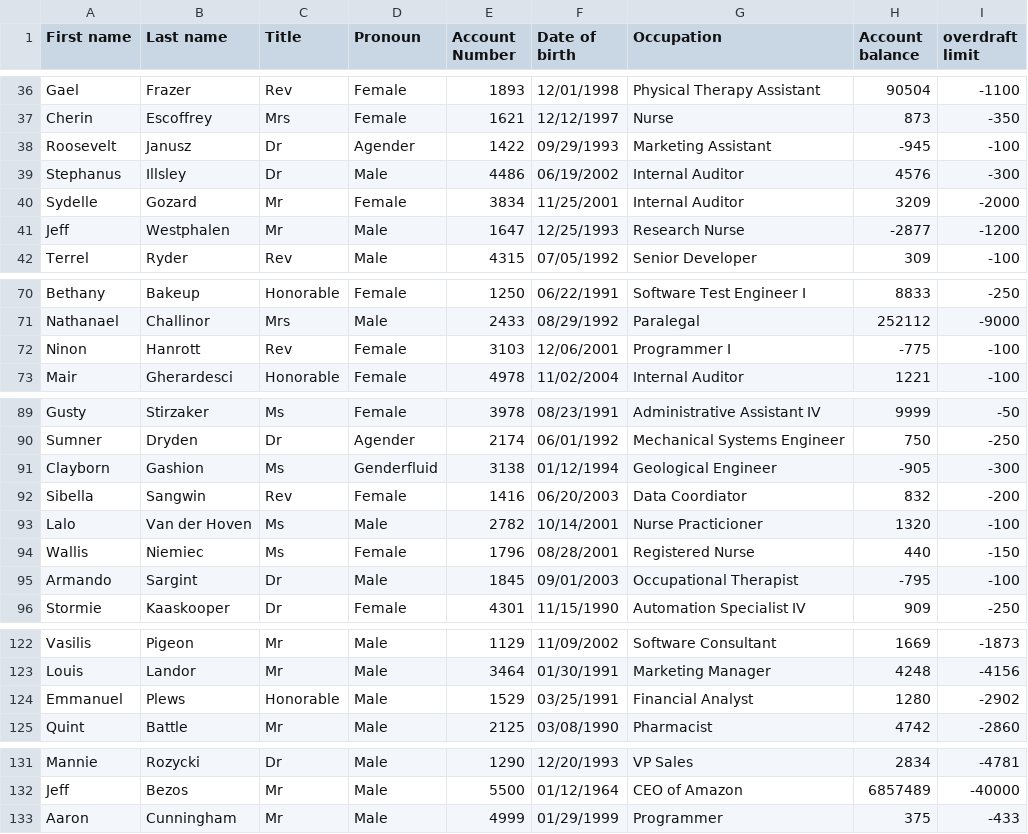
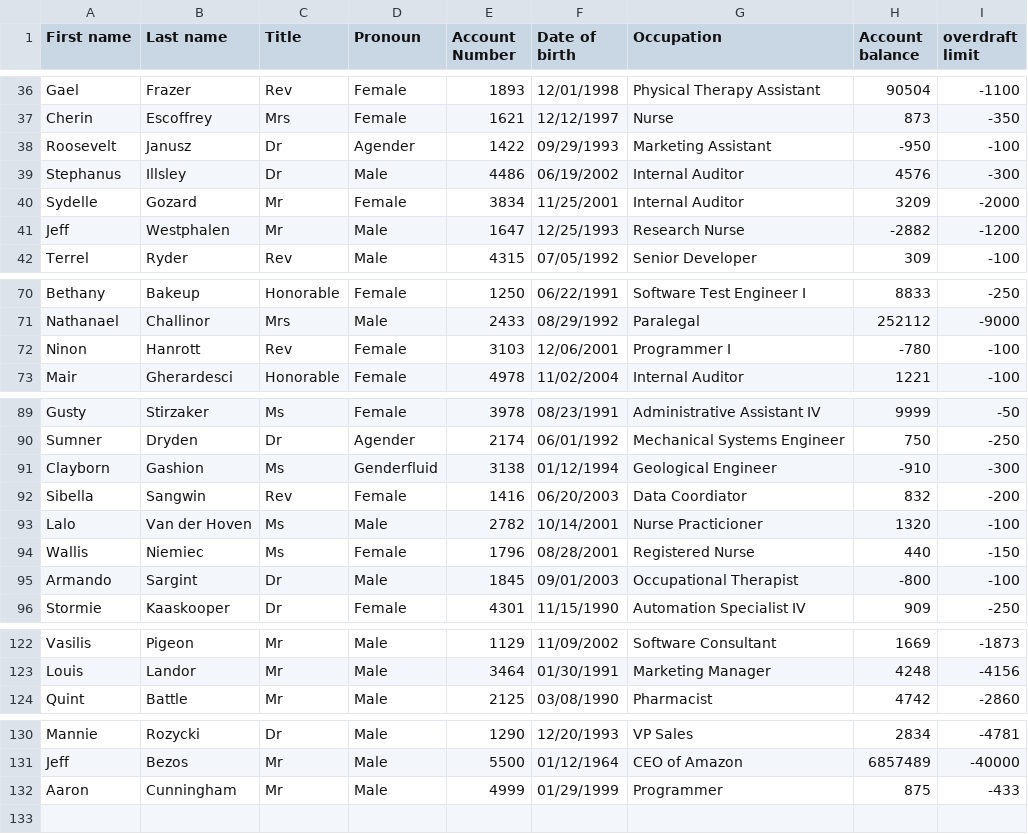
Before and after one commit to Aaron-Cunningham/Bank-Management-System, a CSV file: data/client_data.csv, drawn as a sheet; only a part is shown, gaps mark what is left out.

Commit message:
Clients updated

```diff
--- a/data/client_data.csv
+++ b/data/client_data.csv
@@ -37,6 +37,6 @@ Gael,Frazer,Rev,Female,1893,12/01/1998,Physical Therapy Assistant,90504,-1100
 Cherin,Escoffrey,Mrs,Female,1621,12/12/1997,Nurse,873,-350
-Roosevelt,Janusz,Dr,Agender,1422,09/29/1993,Marketing Assistant,-945,-100
+Roosevelt,Janusz,Dr,Agender,1422,09/29/1993,Marketing Assistant,-950,-100
 Stephanus,Illsley,Dr,Male,4486,06/19/2002,Internal Auditor,4576,-300
 Sydelle,Gozard,Mr,Female,3834,11/25/2001,Internal Auditor,3209,-2000
-Jeff,Westphalen,Mr,Male,1647,12/25/1993,Research Nurse,-2877,-1200
+Jeff,Westphalen,Mr,Male,1647,12/25/1993,Research Nurse,-2882,-1200
 Terrel,Ryder,Rev,Male,4315,07/05/1992,Senior Developer,309,-100
@@ -71,3 +71,3 @@ Bethany,Bakeup,Honorable,Female,1250,06/22/1991,Software Test Engineer I,8833,-2
 Nathanael,Challinor,Mrs,Male,2433,08/29/1992,Paralegal,252112,-9000
-Ninon,Hanrott,Rev,Female,3103,12/06/2001,Programmer I,-775,-100
+Ninon,Hanrott,Rev,Female,3103,12/06/2001,Programmer I,-780,-100
 Mair,Gherardesci,Honorable,Female,4978,11/02/2004,Internal Auditor,1221,-100
@@ -90,3 +90,3 @@ Gusty,Stirzaker,Ms,Female,3978,08/23/1991,Administrative Assistant IV,9999,-50
 Sumner,Dryden,Dr,Agender,2174,06/01/1992,Mechanical Systems Engineer,750,-250
-Clayborn,Gashion,Ms,Genderfluid,3138,01/12/1994,Geological Engineer,-905,-300
+Clayborn,Gashion,Ms,Genderfluid,3138,01/12/1994,Geological Engineer,-910,-300
 Sibella,Sangwin,Rev,Female,1416,06/20/2003,Data Coordiator,832,-200
@@ -94,3 +94,3 @@ Lalo,Van der Hoven,Ms,Male,2782,10/14/2001,Nurse Practicioner,1320,-100
 Wallis,Niemiec,Ms,Female,1796,08/28/2001,Registered Nurse,440,-150
-Armando,Sargint,Dr,Male,1845,09/01/2003,Occupational Therapist,-795,-100
+Armando,Sargint,Dr,Male,1845,09/01/2003,Occupational Therapist,-800,-100
 Stormie,Kaaskooper,Dr,Female,4301,11/15/1990,Automation Specialist IV,909,-250
@@ -123,3 +123,2 @@ Vasilis,Pigeon,Mr,Male,1129,11/09/2002,Software Consultant,1669,-1873
 Louis,Landor,Mr,Male,3464,01/30/1991,Marketing Manager,4248,-4156
-Emmanuel,Plews,Honorable,Male,1529,03/25/1991,Financial Analyst,1280,-2902
 Quint,Battle,Mr,Male,2125,03/08/1990,Pharmacist,4742,-2860
@@ -132,2 +131,2 @@ Mannie,Rozycki,Dr,Male,1290,12/20/1993,VP Sales,2834,-4781
 Jeff,Bezos,Mr,Male,5500,01/12/1964,CEO of Amazon,6857489,-40000
-Aaron,Cunningham,Mr,Male,4999,01/29/1999,Programmer,375,-433
+Aaron,Cunningham,Mr,Male,4999,01/29/1999,Programmer,875,-433
```
